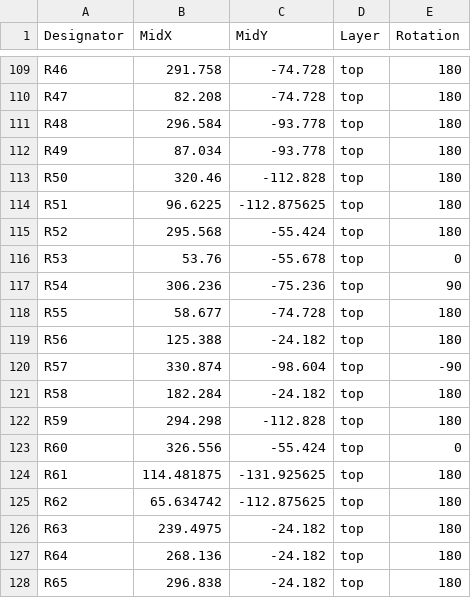
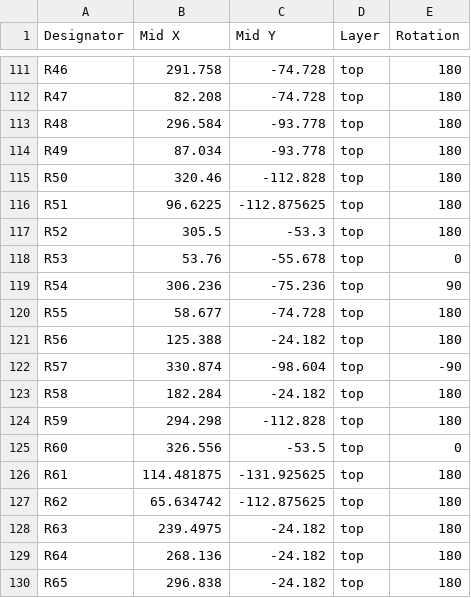
Before and after one commit to bleroy/3d-junkyard, a CSV file: Atari130MX/Fabrication/DecentXE-all-pos.csv (was Atari130MX/Fabrication/DecentXE-top-pos.csv), drawn as a sheet; only a part is shown, gaps mark what is left out; the diff covers the shown part only.

```diff
--- a/Atari130MX/Fabrication/DecentXE-top-pos.csv
+++ b/Atari130MX/Fabrication/DecentXE-all-pos.csv
@@ -1 +1 @@
-Designator,MidX,MidY,Layer,Rotation
+Designator,Mid X,Mid Y,Layer,Rotation
@@ -114,3 +116,3 @@ R50,320.46,-112.828,top,180
 R51,96.6225,-112.875625,top,180
-R52,295.568,-55.424,top,180
+R52,305.5,-53.3,top,180
 R53,53.76,-55.678,top,0
@@ -122,3 +124,3 @@ R58,182.284,-24.182,top,180
 R59,294.298,-112.828,top,180
-R60,326.556,-55.424,top,0
+R60,326.556,-53.5,top,0
 R61,114.481875,-131.925625,top,180
```
Also changed, not shown: 3 added rows, 1 removed row and 94 edited cells elsewhere in this file, Atari130MX/Fabrication/DecentXE-BOM.csv, JoyKeyMX/Fabrication/JoyKeyMX-BOM.csv, 36 other files.
